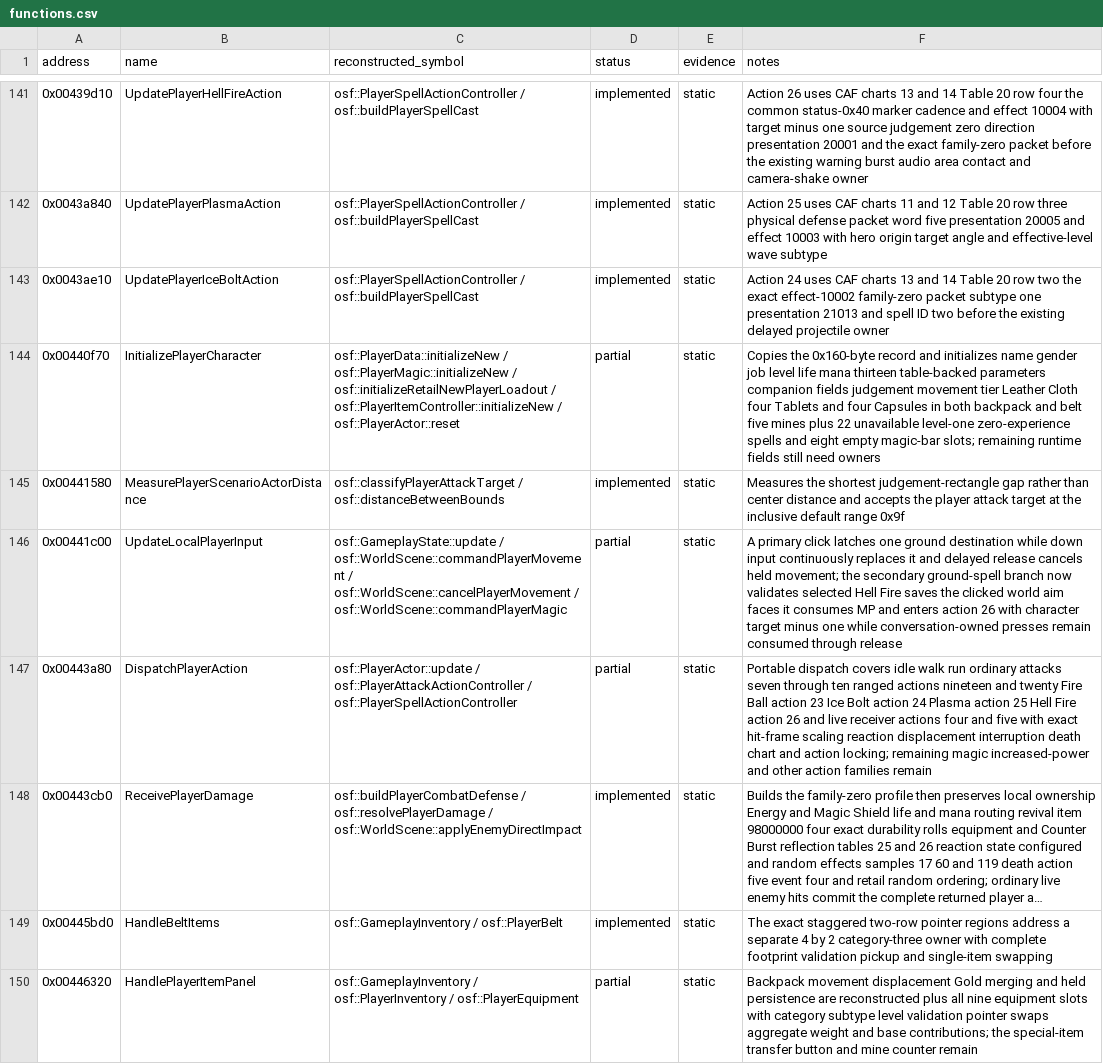
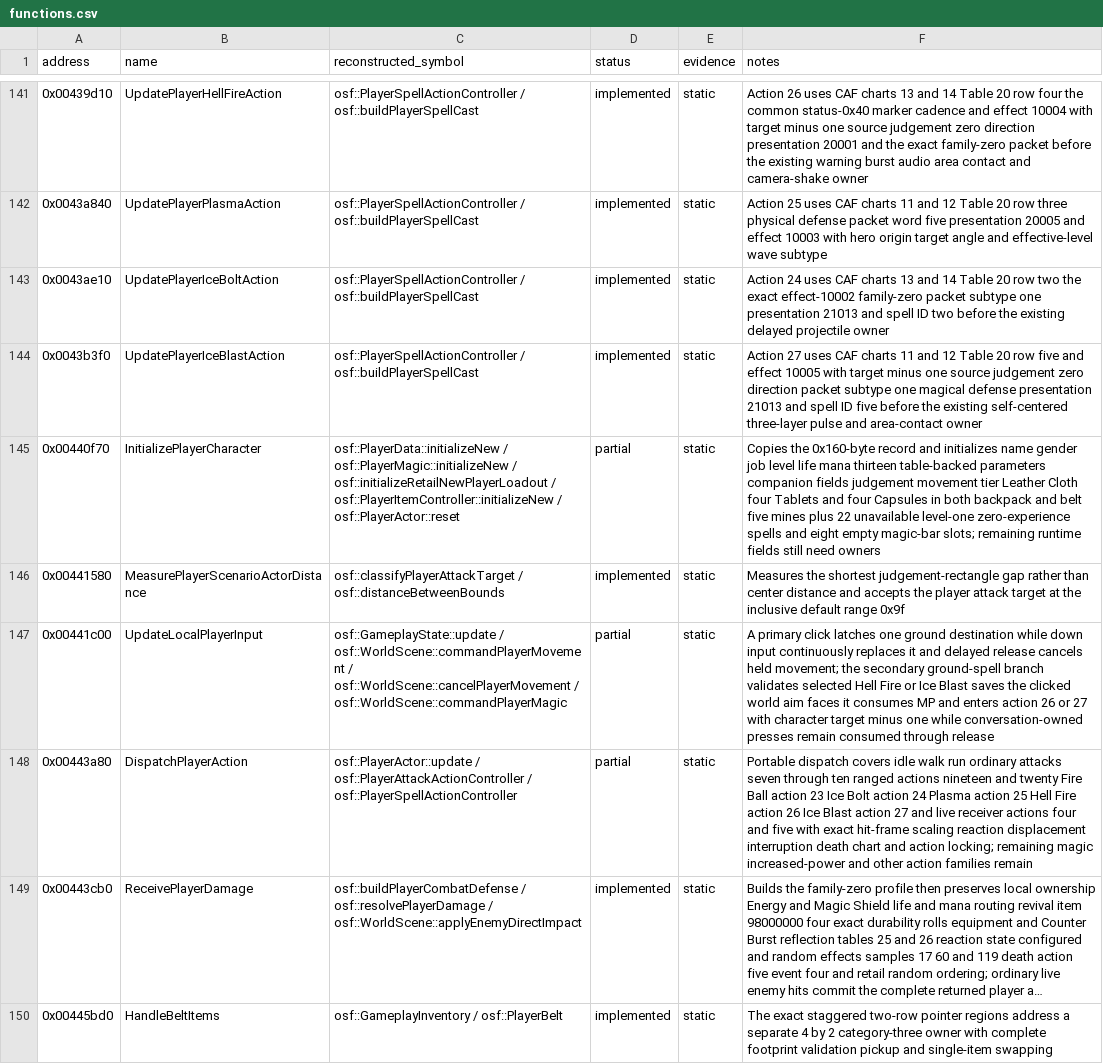
Before and after one commit to RednibCoding/OpenShadowFlare, a CSV file: reverse/shadowflare-exe/functions.csv, drawn as a sheet; only a part is shown, gaps mark what is left out; the shorter side is filled out with more unchanged rows; long unchanged cells end in …; addresses are those after the commit; the diff names each change by its address in the sheet, - before the commit and + after, or states it on an @@ line.

Commit message:
Reconstruct the retail Ice Blast casting path

```diff
--- a/reverse/shadowflare-exe/functions.csv
+++ b/reverse/shadowflare-exe/functions.csv
+row 144: 0x0043b3f0 | UpdatePlayerIceBlastAction | osf::PlayerSpellActionController / osf::buildPlayerSpellCast | implemented | static | Action 27 uses CAF charts 11 and 12 Table 20 row five and effect 10005 with target minus one source judgement zero direction packet subtype one magical defense presentation 21013 and spell ID five before the existing self-centered three-layer pulse and area-contact owner
-F147 (notes): …ground-spell branch now validates selected Hell Fire saves the clicked world aim faces it consumes MP and enters action 26 with character…
+F147 (notes): …ground-spell branch validates selected Hell Fire or Ice Blast saves the clicked world aim faces it consumes MP and enters action 26 or 27 with character…
-F148 (notes): …action 26 and live…
+F148 (notes): …action 26 Ice Blast action 27 and live…
```
Also changed, not shown: 8 other files.
